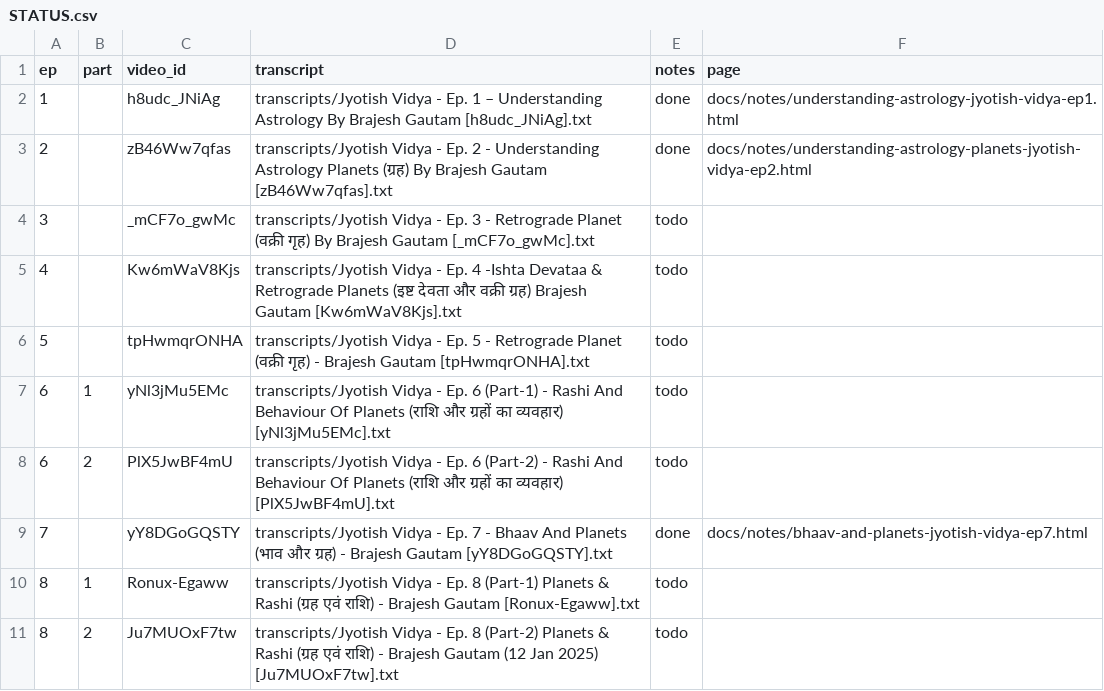
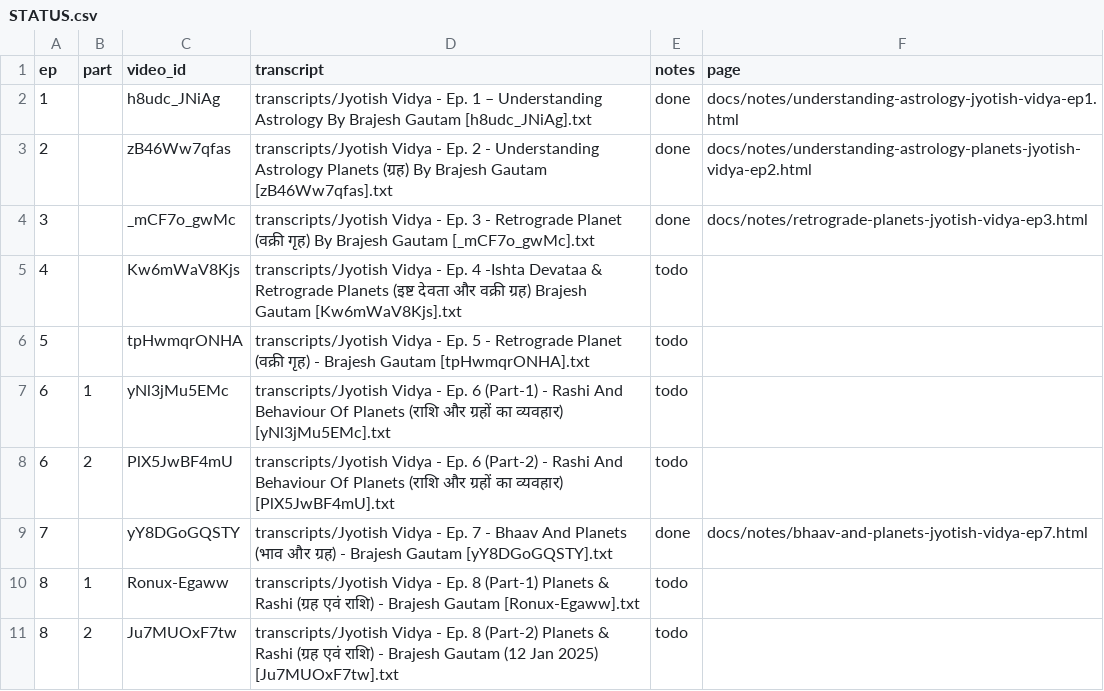
Before and after one commit to CodersAcademy006/astro-notes, a CSV file: STATUS.csv, drawn as a sheet; only a part is shown.

Commit message:
Add Jyotish Vidya Ep. 3 notes (Retrograde Planets)

```diff
--- a/STATUS.csv
+++ b/STATUS.csv
@@ -3,3 +3,3 @@ ep,part,video_id,transcript,notes,page
 2,,zB46Ww7qfas,transcripts/Jyotish Vidya - Ep. 2 - Understanding Astrology Planets (ग्रह) By Brajesh Gautam [zB46Ww7qfas].txt,done,docs/notes/understanding-astrology-planets-jyotish-vidya-ep2.html
-3,,_mCF7o_gwMc,transcripts/Jyotish Vidya - Ep. 3 -  Retrograde Planet (वक्री गृह) By Brajesh Gautam [_mCF7o_gwMc].txt,todo,
+3,,_mCF7o_gwMc,transcripts/Jyotish Vidya - Ep. 3 -  Retrograde Planet (वक्री गृह) By Brajesh Gautam [_mCF7o_gwMc].txt,done,docs/notes/retrograde-planets-jyotish-vidya-ep3.html
 4,,Kw6mWaV8Kjs,transcripts/Jyotish Vidya - Ep. 4 -Ishta Devataa & Retrograde Planets (इष्ट देवता और वक्री ग्रह) Brajesh Gautam [Kw6mWaV8Kjs].txt,todo,
```
Also changed, not shown: 11 other files.
